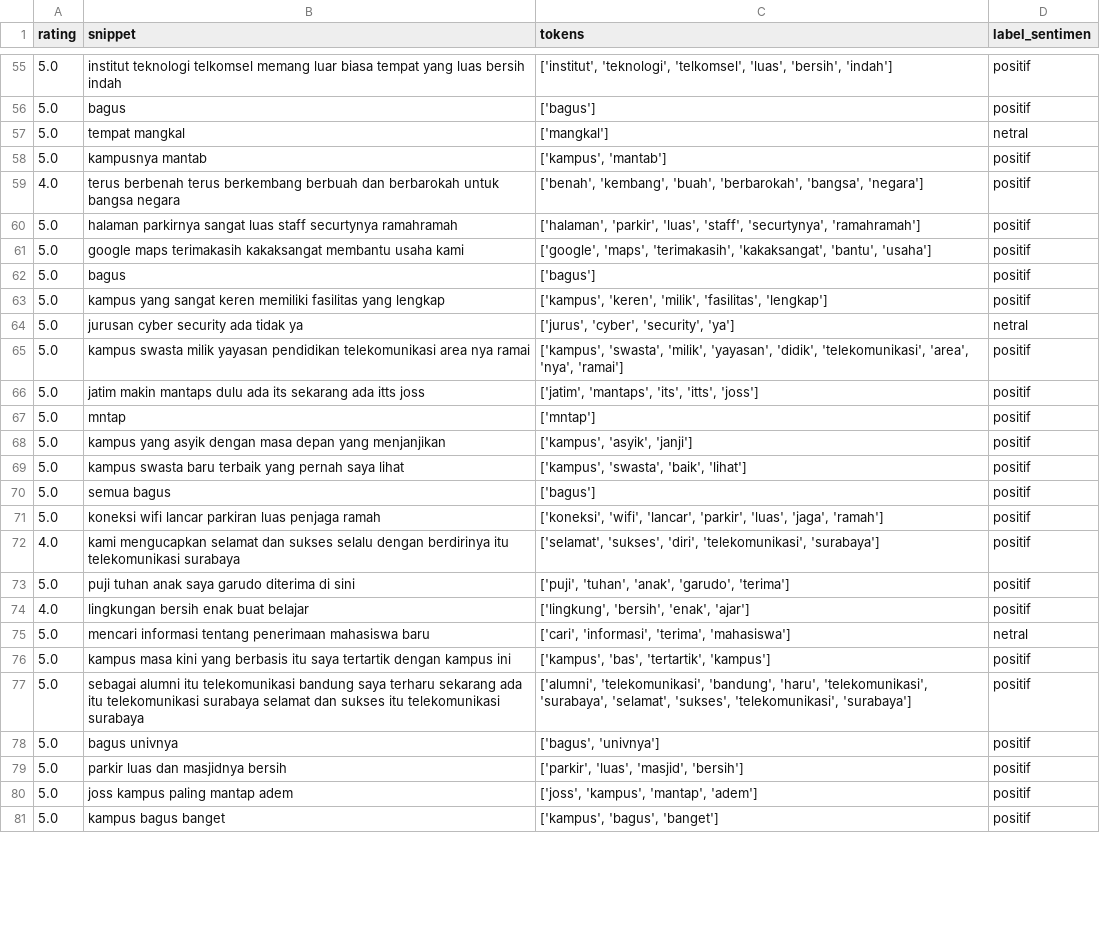
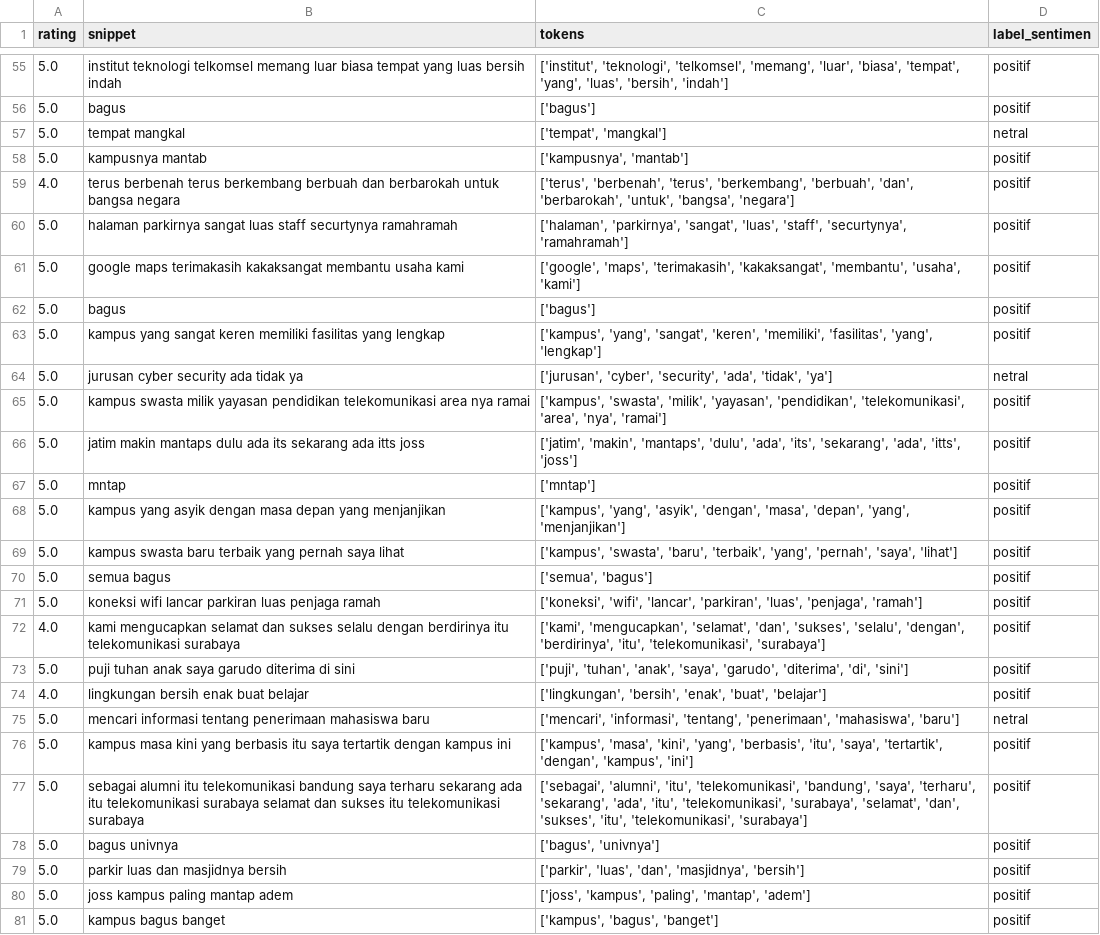
Before and after one commit to gbennnn/sentiment-analysis-aperti-bumn, a CSV file: dataset/cleaned_dataset/ITTS_labelled_cleaned.csv, drawn as a sheet; only a part is shown, gaps mark what is left out; the diff covers the shown part only; the diff names each change by its address in the sheet, - before the commit and + after, or states it on an @@ line.

```diff
--- a/dataset/cleaned_dataset/ITTS_labelled_cleaned.csv
+++ b/dataset/cleaned_dataset/ITTS_labelled_cleaned.csv
-C55 (tokens): …'teknologi', 'telkomsel', 'luas', 'bersih',…
+C55 (tokens): …'teknologi', 'telkomsel', 'memang', 'luar', 'biasa', 'tempat', 'yang', 'luas', 'bersih',…
-C57 (tokens): ['mangkal']
+C57 (tokens): ['tempat', 'mangkal']
-C58 (tokens): ['kampus', 'mantab']
+C58 (tokens): ['kampusnya', 'mantab']
-C59 (tokens): ['benah', 'kembang', 'buah', 'berbarokah', 'bangsa', 'negara']
+C59 (tokens): ['terus', 'berbenah', 'terus', 'berkembang', 'berbuah', 'dan', 'berbarokah', 'untuk', 'bangsa', 'negara']
-C60 (tokens): ['halaman', 'parkir', 'luas', 'staff',…
+C60 (tokens): ['halaman', 'parkirnya', 'sangat', 'luas', 'staff',…
-C61 (tokens): …'terimakasih', 'kakaksangat', 'bantu', 'usaha']
+C61 (tokens): …'terimakasih', 'kakaksangat', 'membantu', 'usaha', 'kami']
-C63 (tokens): ['kampus', 'keren', 'milik', 'fasilitas', 'lengkap']
+C63 (tokens): ['kampus', 'yang', 'sangat', 'keren', 'memiliki', 'fasilitas', 'yang', 'lengkap']
-C64 (tokens): ['jurus', 'cyber', 'security', 'ya']
+C64 (tokens): ['jurusan', 'cyber', 'security', 'ada', 'tidak', 'ya']
-C65 (tokens): …'milik', 'yayasan', 'didik', 'telekomunikasi', 'area',…
+C65 (tokens): …'milik', 'yayasan', 'pendidikan', 'telekomunikasi', 'area',…
-C66 (tokens): ['jatim', 'mantaps', 'its', 'itts', 'joss']
+C66 (tokens): ['jatim', 'makin', 'mantaps', 'dulu', 'ada', 'its', 'sekarang', 'ada', 'itts', 'joss']
-C68 (tokens): ['kampus', 'asyik', 'janji']
+C68 (tokens): ['kampus', 'yang', 'asyik', 'dengan', 'masa', 'depan', 'yang', 'menjanjikan']
-C69 (tokens): ['kampus', 'swasta', 'baik', 'lihat']
+C69 (tokens): ['kampus', 'swasta', 'baru', 'terbaik', 'yang', 'pernah', 'saya', 'lihat']
-C70 (tokens): ['bagus']
+C70 (tokens): ['semua', 'bagus']
-C71 (tokens): …'wifi', 'lancar', 'parkir', 'luas', 'jaga', 'ramah']
+C71 (tokens): …'wifi', 'lancar', 'parkiran', 'luas', 'penjaga', 'ramah']
-C72 (tokens): ['selamat', 'sukses', 'diri', 'telekomunikasi', 'surabaya']
+C72 (tokens): ['kami', 'mengucapkan', 'selamat', 'dan', 'sukses', 'selalu', 'dengan', 'berdirinya', 'itu', 'telekomunikasi', 'surabaya']
-C73 (tokens): …'tuhan', 'anak', 'garudo', 'terima']
+C73 (tokens): …'tuhan', 'anak', 'saya', 'garudo', 'diterima', 'di', 'sini']
-C74 (tokens): ['lingkung', 'bersih', 'enak', 'ajar']
+C74 (tokens): ['lingkungan', 'bersih', 'enak', 'buat', 'belajar']
-C75 (tokens): ['cari', 'informasi', 'terima', 'mahasiswa']
+C75 (tokens): ['mencari', 'informasi', 'tentang', 'penerimaan', 'mahasiswa', 'baru']
-C76 (tokens): ['kampus', 'bas', 'tertartik', 'kampus']
+C76 (tokens): ['kampus', 'masa', 'kini', 'yang', 'berbasis', 'itu', 'saya', 'tertartik', 'dengan', 'kampus', 'ini']
-C77 (tokens): ['alumni', 'telekomunikasi', 'bandung', 'haru', 'telekomunikasi', 'surabaya', 'selamat', 'sukses', 'telekomunikasi', 'surabaya']
+C77 (tokens): ['sebagai', 'alumni', 'itu', 'telekomunikasi', 'bandung', 'saya', 'terharu', 'sekarang', 'ada', 'itu', 'telekomunikasi', 'surabaya', 'selamat', 'dan', 'sukses', 'itu', 'telekomunikasi', 'surabaya']
-C79 (tokens): ['parkir', 'luas', 'masjid', 'bersih']
+C79 (tokens): ['parkir', 'luas', 'dan', 'masjidnya', 'bersih']
-C80 (tokens): ['joss', 'kampus', 'mantap', 'adem']
+C80 (tokens): ['joss', 'kampus', 'paling', 'mantap', 'adem']
```
Also changed, not shown: 91 edited cells elsewhere in this file, dataset/cleaned_dataset/ItBRI_labelled_cleaned.csv, dataset/cleaned_dataset/UISI_labelled_cleaned.csv, 17 other files.
